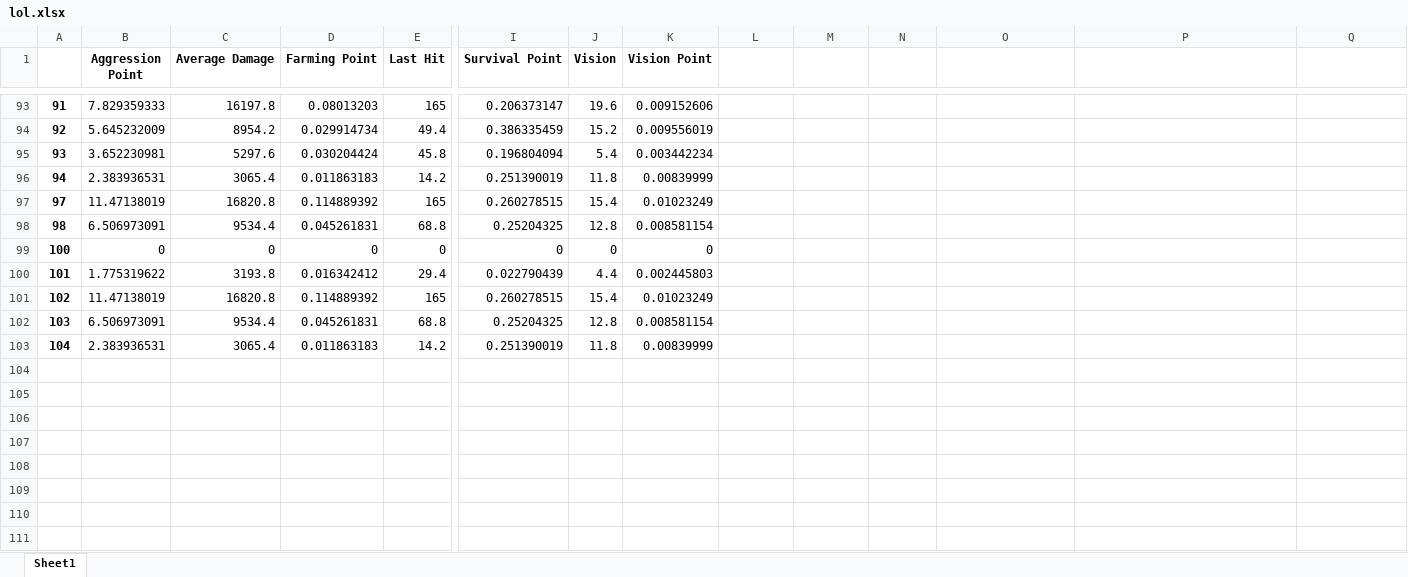
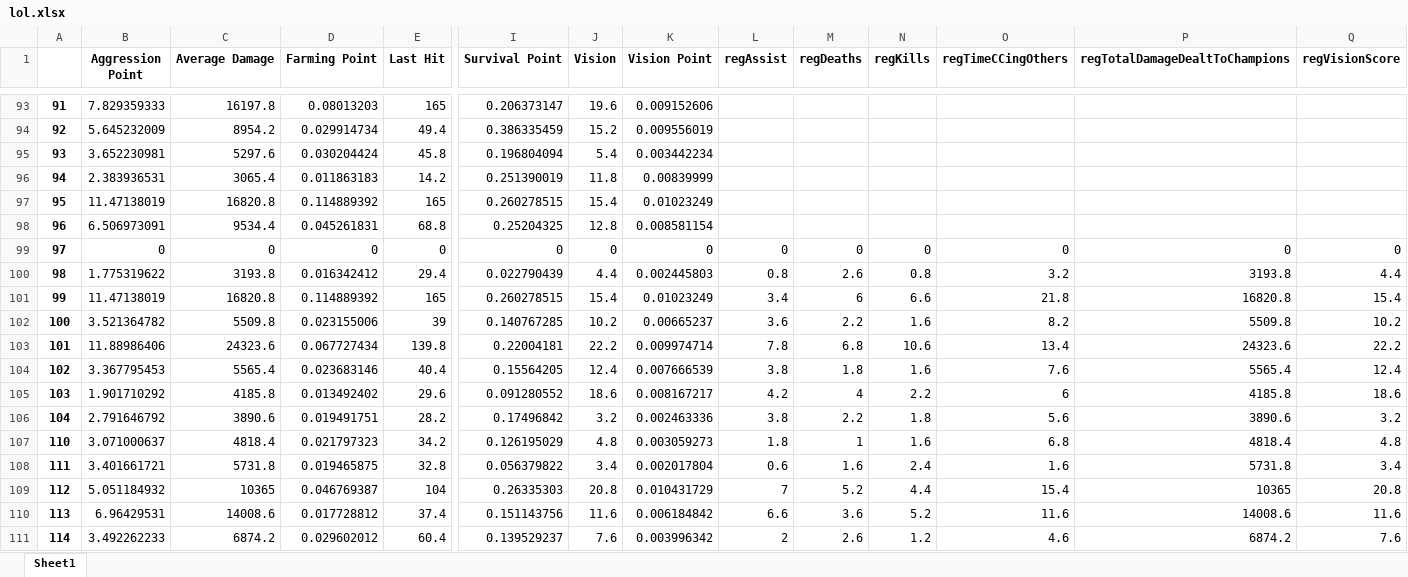
Before and after one commit to ruhidagdelen/lol-mining, an Excel workbook: lolMineSite/results/api/lol.xlsx, sheet Sheet1, drawn as a sheet; only a part is shown, gaps mark what is left out; values as stored, in another font and other column widths than the file's, no borders; removed rows and columns are numbered as before the commit, all else as after; rows hold the shown columns only; the diff names each change by its address in the sheet, - before the commit and + after, or states it on an @@ line.

```diff
--- a/lolMineSite/results/api/lol.xlsx (sheet Sheet1)
+++ b/lolMineSite/results/api/lol.xlsx (sheet Sheet1)
-L1: (empty)
+L1: regAssist
-M1: (empty)
+M1: regDeaths
-N1: (empty)
+N1: regKills
-O1: (empty)
+O1: regTimeCCingOthers
-P1: (empty)
+P1: regTotalDamageDealtToChampions
-Q1: (empty)
+Q1: regVisionScore
@@ column A renumbered between rows 97 and 101 @@
-L99 (regAssist): (empty)
+L99 (regAssist): 0
-M99 (regDeaths): (empty)
+M99 (regDeaths): 0
-N99 (regKills): (empty)
+N99 (regKills): 0
-O99 (regTimeCCingOthers): (empty)
+O99 (regTimeCCingOthers): 0
-P99 (regTotalDamageDealtToChampions): (empty)
+P99 (regTotalDamageDealtToChampions): 0
-Q99 (regVisionScore): (empty)
+Q99 (regVisionScore): 0
-L100 (regAssist): (empty)
+L100 (regAssist): 0.8
-M100 (regDeaths): (empty)
+M100 (regDeaths): 2.6
-N100 (regKills): (empty)
+N100 (regKills): 0.8
-O100 (regTimeCCingOthers): (empty)
+O100 (regTimeCCingOthers): 3.2
-P100 (regTotalDamageDealtToChampions): (empty)
+P100 (regTotalDamageDealtToChampions): 3193.8
-Q100 (regVisionScore): (empty)
+Q100 (regVisionScore): 4.4
-L101 (regAssist): (empty)
+L101 (regAssist): 3.4
-M101 (regDeaths): (empty)
+M101 (regDeaths): 6
-N101 (regKills): (empty)
+N101 (regKills): 6.6
-O101 (regTimeCCingOthers): (empty)
+O101 (regTimeCCingOthers): 21.8
-P101 (regTotalDamageDealtToChampions): (empty)
+P101 (regTotalDamageDealtToChampions): 16820.8
-Q101 (regVisionScore): (empty)
+Q101 (regVisionScore): 15.4
-row 102: 103 | 6.506973091 | 9534.4 | 0.045261831 | 68.8 | 0.25204325 | 12.8 | 0.008581154
-row 103: 104 | 2.383936531 | 3065.4 | 0.011863183 | 14.2 | 0.251390019 | 11.8 | 0.00839999
+row 102: 100 | 3.521364782 | 5509.8 | 0.023155006 | 39 | 0.140767285 | 10.2 | 0.00665237 | 3.6 | 2.2 | 1.6 | 8.2 | 5509.8 | 10.2
+row 103: 101 | 11.88986406 | 24323.6 | 0.067727434 | 139.8 | 0.22004181 | 22.2 | 0.009974714 | 7.8 | 6.8 | 10.6 | 13.4 | 24323.6 | 22.2
+row 104: 102 | 3.367795453 | 5565.4 | 0.023683146 | 40.4 | 0.15564205 | 12.4 | 0.007666539 | 3.8 | 1.8 | 1.6 | 7.6 | 5565.4 | 12.4
+row 105: 103 | 1.901710292 | 4185.8 | 0.013492402 | 29.6 | 0.091280552 | 18.6 | 0.008167217 | 4.2 | 4 | 2.2 | 6 | 4185.8 | 18.6
+row 106: 104 | 2.791646792 | 3890.6 | 0.019491751 | 28.2 | 0.17496842 | 3.2 | 0.002463336 | 3.8 | 2.2 | 1.8 | 5.6 | 3890.6 | 3.2
+row 107: 110 | 3.071000637 | 4818.4 | 0.021797323 | 34.2 | 0.126195029 | 4.8 | 0.003059273 | 1.8 | 1 | 1.6 | 6.8 | 4818.4 | 4.8
+row 108: 111 | 3.401661721 | 5731.8 | 0.019465875 | 32.8 | 0.056379822 | 3.4 | 0.002017804 | 0.6 | 1.6 | 2.4 | 1.6 | 5731.8 | 3.4
+row 109: 112 | 5.051184932 | 10365 | 0.046769387 | 104 | 0.26335303 | 20.8 | 0.010431729 | 7 | 5.2 | 4.4 | 15.4 | 10365 | 20.8
+row 110: 113 | 6.96429531 | 14008.6 | 0.017728812 | 37.4 | 0.151143756 | 11.6 | 0.006184842 | 6.6 | 3.6 | 5.2 | 11.6 | 14008.6 | 11.6
+row 111: 114 | 3.492262233 | 6874.2 | 0.029602012 | 60.4 | 0.139529237 | 7.6 | 0.003996342 | 2 | 2.6 | 1.2 | 4.6 | 6874.2 | 7.6
```
Also changed, not shown: lolMineSite/results/api/lolLive.xlsx, 6 other files.
